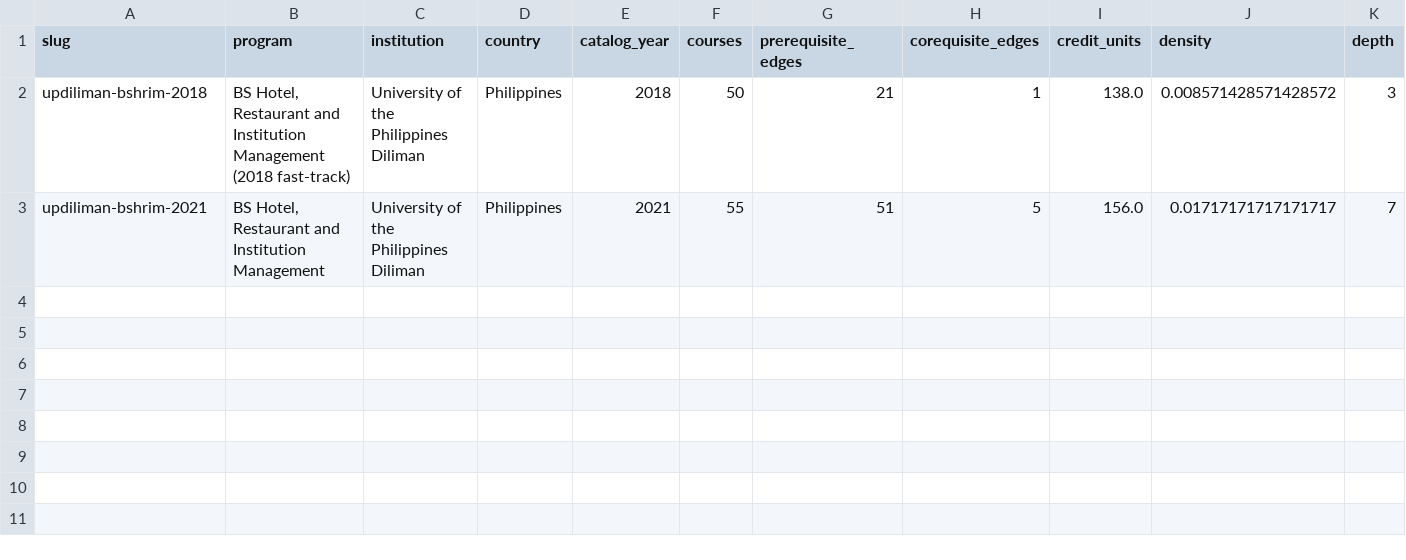
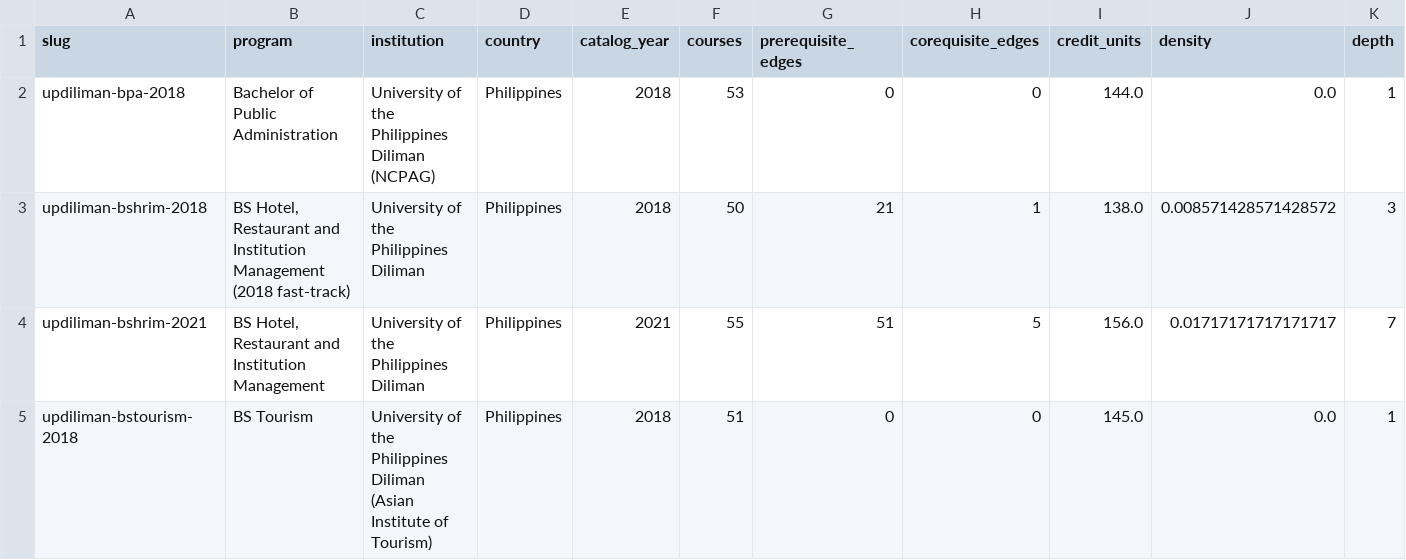
Before and after one commit to gtapang/curriculum-networks, a CSV file: notebooks/comparison-table.csv, drawn as a sheet; only a part is shown; rows hold the shown columns only; the diff names each change by its address in the sheet, - before the commit and + after, or states it on an @@ line.

```diff
--- a/notebooks/comparison-table.csv
+++ b/notebooks/comparison-table.csv
+row 2: updiliman-bpa-2018 | Bachelor of Public Administration | University of the Philippines Diliman (NCPAG) | Philippines | 2018 | 53 | 0 | 0 | 144.0 | 0.0 | 1
+row 5: updiliman-bstourism-2018 | BS Tourism | University of the Philippines Diliman (Asian Institute of Tourism) | Philippines | 2018 | 51 | 0 | 0 | 145.0 | 0.0 | 1
```
Also changed, not shown: 7 other files.
